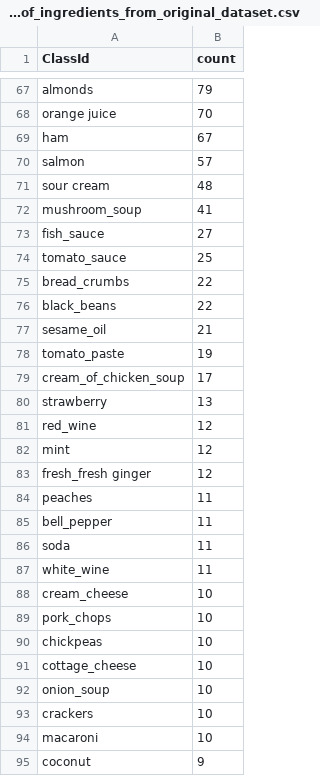
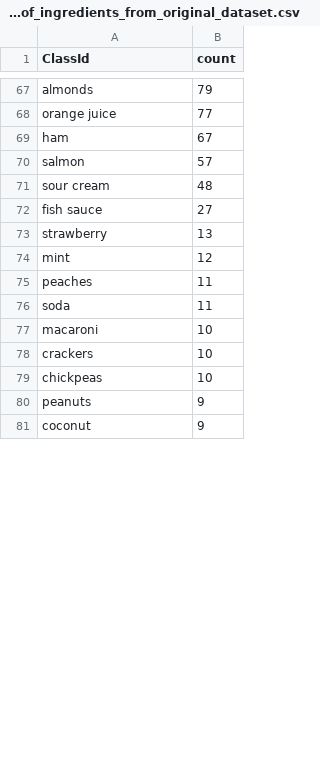
Before and after one commit to teddy661/gotmeals, a CSV file: EDA/counts_of_ingredients_from_original_dataset.csv, drawn as a sheet; only a part is shown, gaps mark what is left out; removed rows and columns are numbered as before the commit, all else as after; the diff covers the shown part only; the diff names each change by its address in the sheet, - before the commit and + after, or states it on an @@ line.

```diff
--- a/EDA/counts_of_ingredients_from_original_dataset.csv
+++ b/EDA/counts_of_ingredients_from_original_dataset.csv
-B68 (count): 70
+B68 (count): 77
-row 72: mushroom_soup | 41
-A72 (ClassId): fish_sauce
+A72 (ClassId): fish sauce
-row 74: tomato_sauce | 25
-row 75: bread_crumbs | 22
-row 76: black_beans | 22
-row 77: sesame_oil | 21
-row 78: tomato_paste | 19
-row 79: cream_of_chicken_soup | 17
-row 81: red_wine | 12
-row 83: fresh_fresh ginger | 12
-row 85: bell_pepper | 11
-row 87: white_wine | 11
@@ row 94 moved to row 77: macaroni @@
-A78 (ClassId): cream_cheese
+A78 (ClassId): crackers
-row 89: pork_chops | 10
-row 91: cottage_cheese | 10
-row 92: onion_soup | 10
-row 93: crackers | 10
@@ row 97 moved to row 80: peanuts @@
```
Also changed, not shown: 21 added rows, 24 removed rows, 8 moved rows and 11 edited cells elsewhere in this file, 1 other file.
